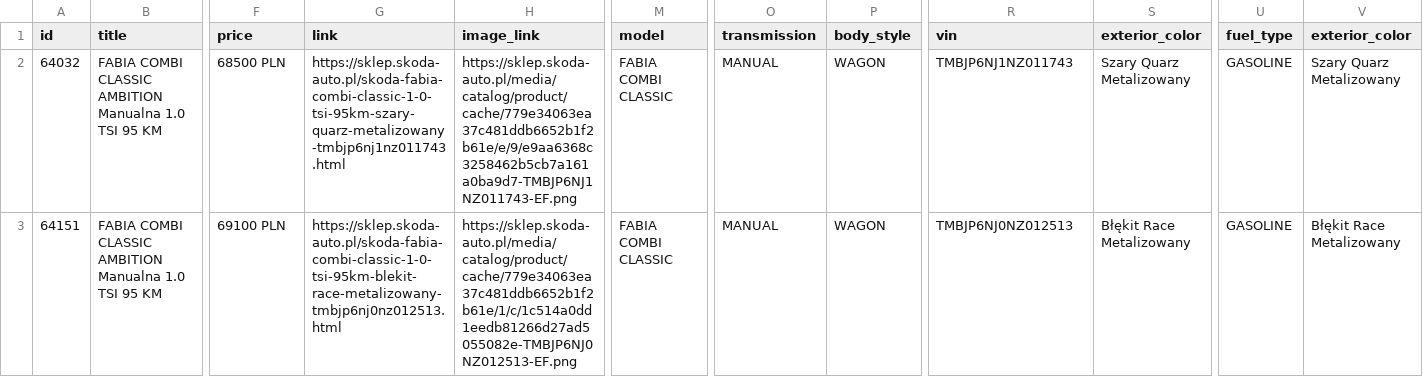
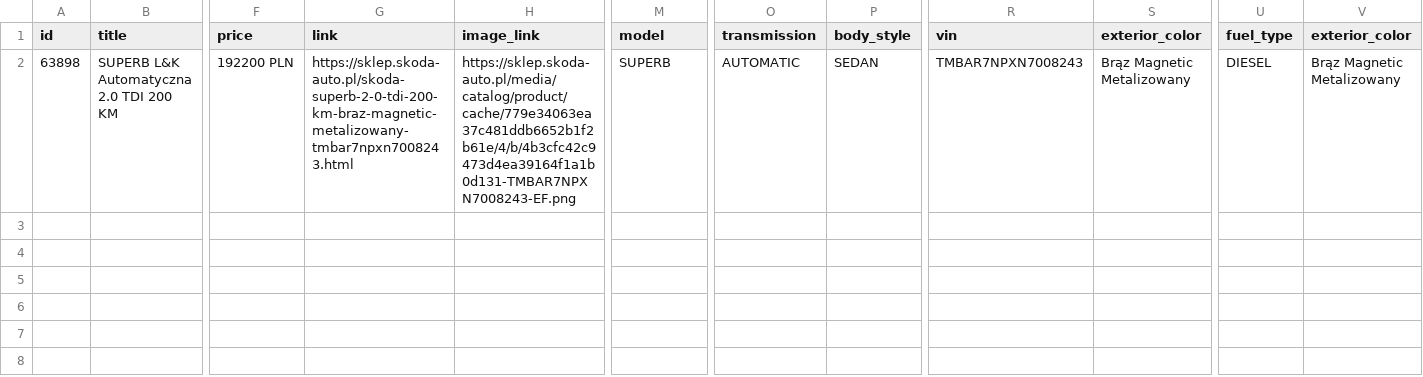
Before and after one commit to MediaDirection/SkodaCars, a CSV file: vw_fb_.csv, drawn as a sheet; only a part is shown, gaps mark what is left out; removed rows and columns are numbered as before the commit, all else as after; rows hold the shown columns only; the diff covers the shown part only; the diff names each change by its address in the sheet, - before the commit and + after, or states it on an @@ line.

Commit message:
skoda cars

```diff
--- a/vw_fb_.csv
+++ b/vw_fb_.csv
-row 2: 64032 | FABIA COMBI CLASSIC AMBITION Manualna 1.0 TSI 95 KM | 68500 PLN | https://sklep.skoda-auto.pl/skoda-fabia-combi-classic-1-0-tsi-95km-szary-quarz-metalizowany-tmbjp6nj1nz011743.html | https://sklep.skoda-auto.pl/media/catalog/product/cache/779e34063ea37c481ddb6652b1f2b61e/e/9/e9aa6368c3258462b5cb7a161a0ba9d7-TMBJP6NJ1NZ011743-EF.png | FABIA COMBI CLASSIC | MANUAL | WAGON | TMBJP6NJ1NZ011743 | Szary Quarz Metalizowany | GASOLINE | Szary Quarz Metalizowany
-A2 (id): 64151
+A2 (id): 63898
-B2 (title): FABIA COMBI CLASSIC AMBITION Manualna 1.0 TSI 95 KM
+B2 (title): SUPERB L&K Automatyczna 2.0 TDI 200 KM
-F2 (price): 69100 PLN
+F2 (price): 192200 PLN
-G2 (link): https://sklep.skoda-auto.pl/skoda-fabia-combi-classic-1-0-tsi-95km-blekit-race-metalizowany-tmbjp6nj0nz012513.html
+G2 (link): https://sklep.skoda-auto.pl/skoda-superb-2-0-tdi-200-km-braz-magnetic-metalizowany-tmbar7npxn7008243.html
-H2 (image_link): https://sklep.skoda-auto.pl/media/catalog/product/cache/779e34063ea37c481ddb6652b1f2b61e/1/c/1c514a0dd1eedb81266d27ad5055082e-TMBJP6NJ0NZ012513-EF.png
+H2 (image_link): https://sklep.skoda-auto.pl/media/catalog/product/cache/779e34063ea37c481ddb6652b1f2b61e/4/b/4b3cfc42c9473d4ea39164f1a1b0d131-TMBAR7NPXN7008243-EF.png
-M2 (model): FABIA COMBI CLASSIC
+M2 (model): SUPERB
-O2 (transmission): MANUAL
+O2 (transmission): AUTOMATIC
-P2 (body_style): WAGON
+P2 (body_style): SEDAN
-R2 (vin): TMBJP6NJ0NZ012513
+R2 (vin): TMBAR7NPXN7008243
-S2 (exterior_color): Błękit Race Metalizowany
+S2 (exterior_color): Brąz Magnetic Metalizowany
-U2 (fuel_type): GASOLINE
+U2 (fuel_type): DIESEL
-V2 (exterior_color): Błękit Race Metalizowany
+V2 (exterior_color): Brąz Magnetic Metalizowany
```
Also changed, not shown: 3 edited cells elsewhere in this file, google_dynamic.csv, 5 other files.
